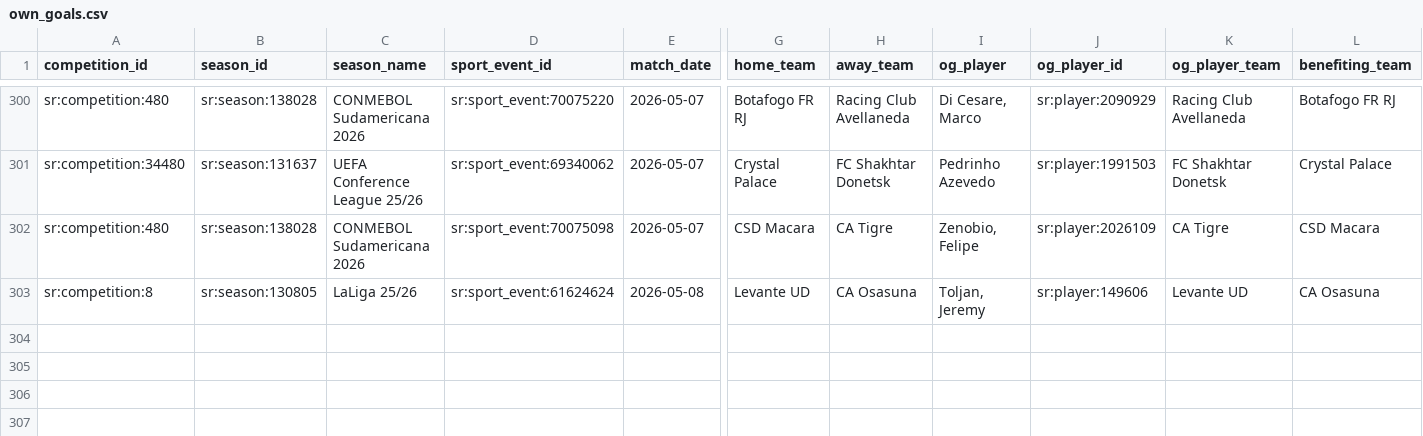
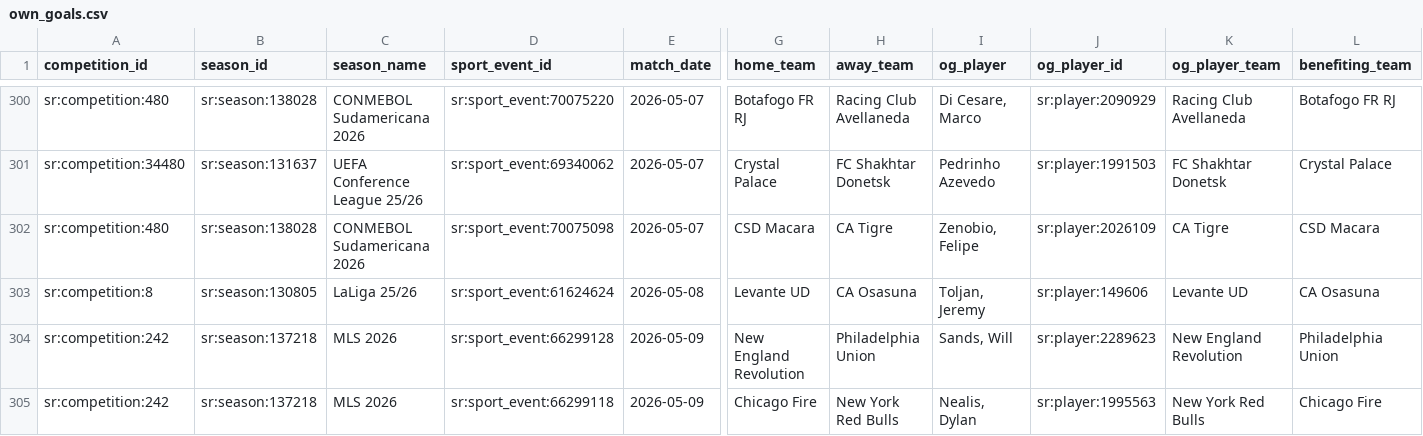
Before and after one commit to laneashipley-create/25-26-Tier-1-Soccer-Database, a CSV file: data/own_goals.csv, drawn as a sheet; only a part is shown, gaps mark what is left out; rows hold the shown columns only; the diff names each change by its address in the sheet, - before the commit and + after, or states it on an @@ line.

```diff
--- a/data/own_goals.csv
+++ b/data/own_goals.csv
+row 304: sr:competition:242 | sr:season:137218 | MLS 2026 | sr:sport_event:66299128 | 2026-05-09 | New England Revolution | Philadelphia Union | Sands, Will | sr:player:2289623 | New England Revolution | Philadelphia Union
+row 305: sr:competition:242 | sr:season:137218 | MLS 2026 | sr:sport_event:66299118 | 2026-05-09 | Chicago Fire | New York Red Bulls | Nealis, Dylan | sr:player:1995563 | New York Red Bulls | Chicago Fire
```
Also changed, not shown: 8 other files.
